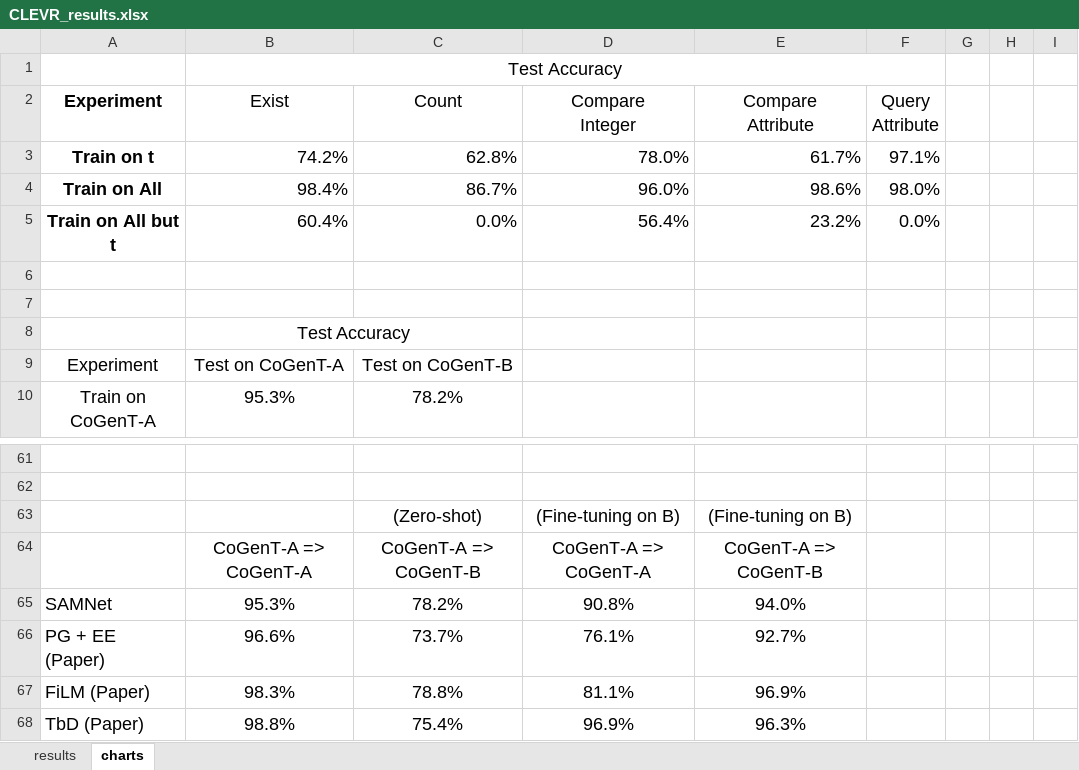
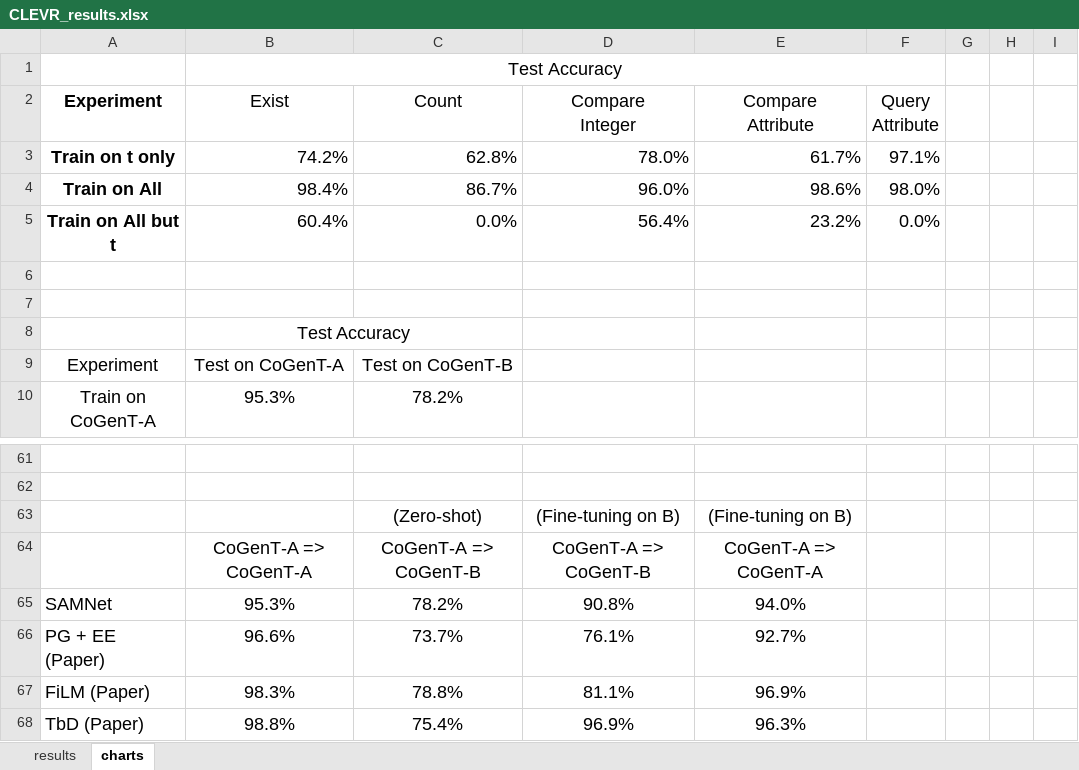
Before and after one commit to IBM/mi-visual-reasoning-pubs, an Excel workbook: Transfer_Learning/results/CLEVR_results.xlsx, sheet charts, drawn as a sheet; only a part is shown, gaps mark what is left out; values as stored, in another font and other column widths than the file's, no borders; charts and pictures not drawn; the diff names each change by its address in the sheet, - before the commit and + after, or states it on an @@ line.

Commit message:
polishing CLEVR figure
Signed-off-by: ibm <tkornuta.ibm@gmail.com>

```diff
--- a/Transfer_Learning/results/CLEVR_results.xlsx (sheet charts)
+++ b/Transfer_Learning/results/CLEVR_results.xlsx (sheet charts)
-A3: Train on t
+A3: Train on t only
-D64: CoGenT-A => CoGenT-A
+D64: CoGenT-A => CoGenT-B
-E64: CoGenT-A => CoGenT-B
+E64: CoGenT-A => CoGenT-A
```
Also changed, not shown: charts or pictures, 2 other files.
